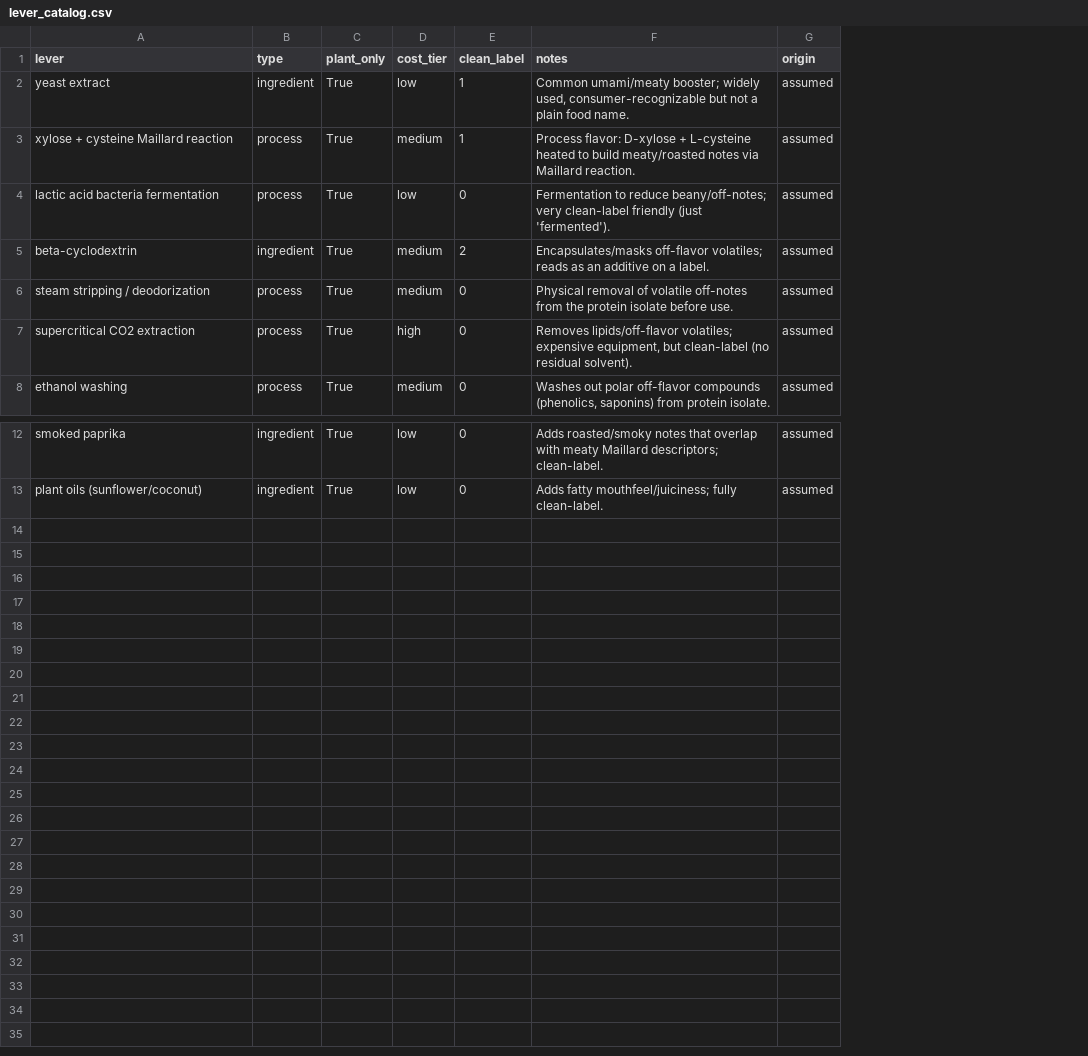
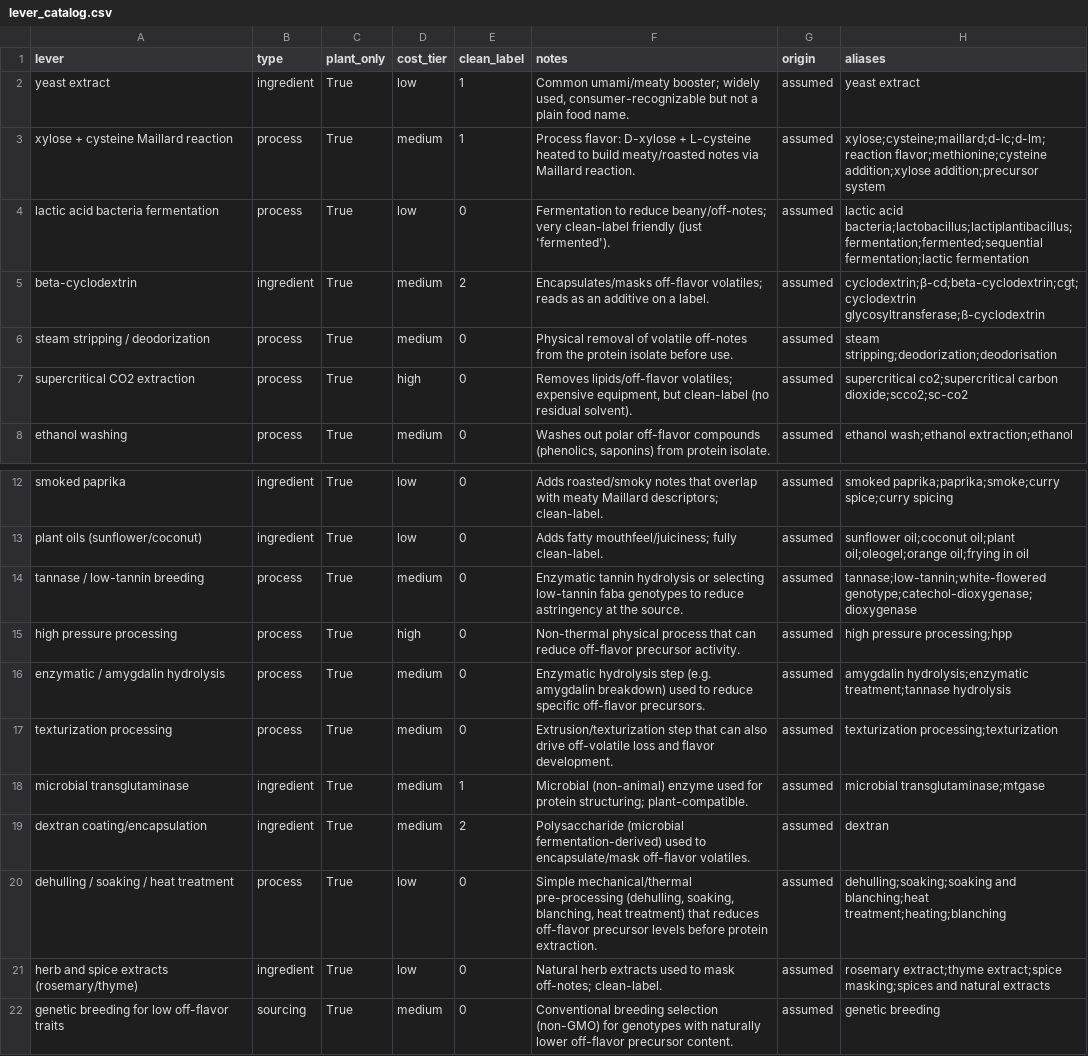
Before and after one commit to YamaniYassine/Sprout-hackthefork, a CSV file: data/lever_catalog.csv, drawn as a sheet; only a part is shown, gaps mark what is left out; the diff names each change by its address in the sheet, - before the commit and + after, or states it on an @@ line.

Commit message:
7a: core/present.py data cleanup layer, drop cooking state, rebuild 6 scenarios
- present.py: descriptor family mapping, generic-term exclusion, synonym
  merge via PubChem CID + synonyms.csv, precursor exclusion from missing
  notes, protein-scoped off-notes, dosage extraction, OAV computation,
  integer page rendering
- rank.py: lever matching now driven by lever_catalog.csv's aliases column
  instead of a hardcoded dict (14.4% -> 10.5% unmapped after adding 4 levers)
- config/retrieve/gap/explain/pipeline: removed cooking-state parameter
  everywhere per v2 brief; app.py updated minimally to keep working as
  fallback
- scripts/build_scenarios.py: builds all 6 precomputed scenario JSONs
- data/descriptor_map.csv, generic_terms.txt, synonyms.csv: new mapping files

```diff
--- a/data/lever_catalog.csv
+++ b/data/lever_catalog.csv
+column H (aliases), rows 2-8: yeast extract | xylose;cysteine;maillard;d-lc;d-lm;reaction flavor;methionine;cysteine addition;xylose addition;precursor system | lactic acid bacteria;lactobacillus;lactiplantibacillus;fermentation;fermented;sequential fermentation;lactic fermentation | cyclodextrin;β-cd;beta-cyclodextrin;cgt;cyclodextrin glycosyltransferase;ß-cyclodextrin | steam stripping;deodorization;deodorisation | supercritical co2;supercritical carbon dioxide;scco2;sc-co2 | ethanol wash;ethanol extraction;ethanol; rows 12-13: smoked paprika;paprika;smoke;curry spice;curry spicing | sunflower oil;coconut oil;plant oil;oleogel;orange oil;frying in oil
+row 14: tannase / low-tannin breeding | process | True | medium | 0 | Enzymatic tannin hydrolysis or selecting low-tannin faba genotypes to reduce astringency at the source. | assumed | tannase;low-tannin;white-flowered genotype;catechol-dioxygenase;dioxygenase
+row 15: high pressure processing | process | True | high | 0 | Non-thermal physical process that can reduce off-flavor precursor activity. | assumed | high pressure processing;hpp
+row 16: enzymatic / amygdalin hydrolysis | process | True | medium | 0 | Enzymatic hydrolysis step (e.g. amygdalin breakdown) used to reduce specific off-flavor precursors. | assumed | amygdalin hydrolysis;enzymatic treatment;tannase hydrolysis
+row 17: texturization processing | process | True | medium | 0 | Extrusion/texturization step that can also drive off-volatile loss and flavor development. | assumed | texturization processing;texturization
+row 18: microbial transglutaminase | ingredient | True | medium | 1 | Microbial (non-animal) enzyme used for protein structuring; plant-compatible. | assumed | microbial transglutaminase;mtgase
+row 19: dextran coating/encapsulation | ingredient | True | medium | 2 | Polysaccharide (microbial fermentation-derived) used to encapsulate/mask off-flavor volatiles. | assumed | dextran
+row 20: dehulling / soaking / heat treatment | process | True | low | 0 | Simple mechanical/thermal pre-processing (dehulling, soaking, blanching, heat treatment) that reduces off-flavor precursor levels before protein extraction. | assumed | dehulling;soaking;soaking and blanching;heat treatment;heating;blanching
+row 21: herb and spice extracts (rosemary/thyme) | ingredient | True | low | 0 | Natural herb extracts used to mask off-notes; clean-label. | assumed | rosemary extract;thyme extract;spice masking;spices and natural extracts
+row 22: genetic breeding for low off-flavor traits | sourcing | True | medium | 0 | Conventional breeding selection (non-GMO) for genotypes with naturally lower off-flavor precursor content. | assumed | genetic breeding
```
Also changed, not shown: 21 other files.
